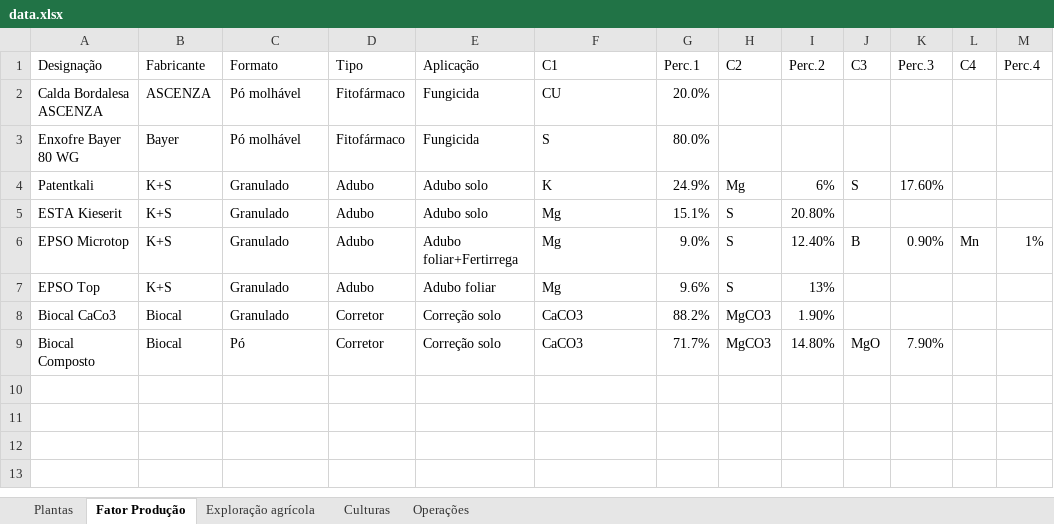
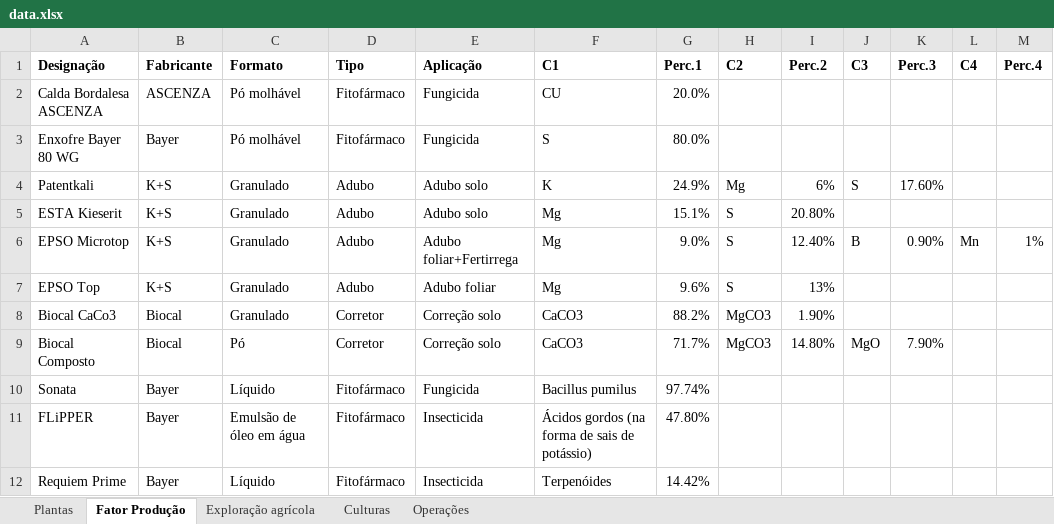
Before and after one commit to PedroRaposo02/BDDAD_LAPR3, an Excel workbook: data.xlsx, sheet Fator Produção, drawn as a sheet; values as stored, in another font and other column widths than the file's, no borders; the diff names each change by its address in the sheet, - before the commit and + after, or states it on an @@ line.

```diff
--- a/data.xlsx (sheet Fator Produção)
+++ b/data.xlsx (sheet Fator Produção)
-A1:M1 bold: off
+A1:M1 bold: on
+row 10: Sonata | Bayer | Líquido | Fitofármaco | Fungicida | Bacillus pumilus | 97.74%
+row 11: FLiPPER | Bayer | Emulsão de óleo em água | Fitofármaco | Insecticida | Ácidos gordos (na forma de sais de potássio) | 47.80%
+row 12: Requiem Prime | Bayer | Líquido | Fitofármaco | Insecticida | Terpenóides | 14.42%
```
Also changed, not shown: sheet Operações, sheet Culturas, sheet Plantas, sheet Exploração agrícola, 5 other files.
